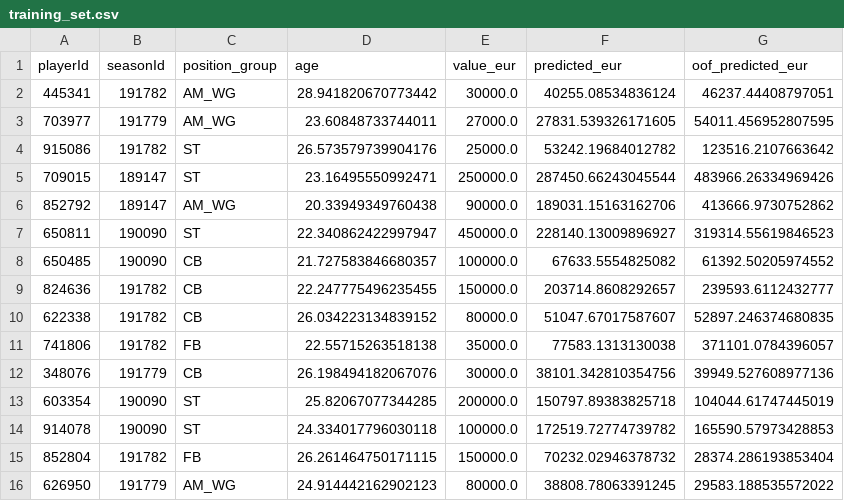
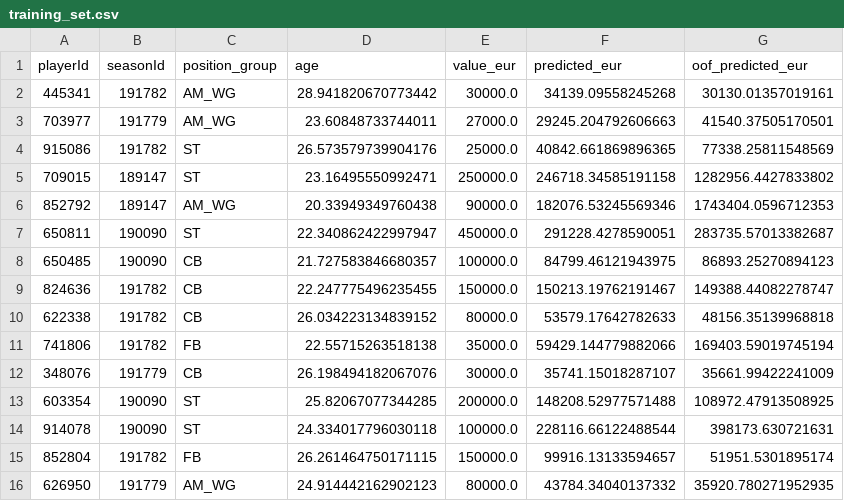
Before and after one commit to LMK08/ACP-Dashboard, a CSV file: models/eur_v2/training_set.csv, drawn as a sheet; only a part is shown; the diff covers the shown part only.

```diff
--- a/models/eur_v2/training_set.csv
+++ b/models/eur_v2/training_set.csv
@@ -1,16 +1,16 @@
 playerId,seasonId,position_group,age,value_eur,predicted_eur,oof_predicted_eur
-445341,191782,AM_WG,28.941820670773442,30000.0,40255.08534836124,46237.44408797051
-703977,191779,AM_WG,23.60848733744011,27000.0,27831.539326171605,54011.456952807595
-915086,191782,ST,26.573579739904176,25000.0,53242.19684012782,123516.2107663642
-709015,189147,ST,23.16495550992471,250000.0,287450.66243045544,483966.26334969426
-852792,189147,AM_WG,20.33949349760438,90000.0,189031.15163162706,413666.9730752862
-650811,190090,ST,22.340862422997947,450000.0,228140.13009896927,319314.55619846523
-650485,190090,CB,21.727583846680357,100000.0,67633.5554825082,61392.50205974552
-824636,191782,CB,22.247775496235455,150000.0,203714.8608292657,239593.6112432777
-622338,191782,CB,26.034223134839152,80000.0,51047.67017587607,52897.246374680835
-741806,191782,FB,22.55715263518138,35000.0,77583.1313130038,371101.0784396057
-348076,191779,CB,26.198494182067076,30000.0,38101.342810354756,39949.527608977136
-603354,190090,ST,25.82067077344285,200000.0,150797.89383825718,104044.61747445019
-914078,190090,ST,24.334017796030118,100000.0,172519.72774739782,165590.57973428853
-852804,191782,FB,26.261464750171115,150000.0,70232.02946378732,28374.286193853404
-626950,191779,AM_WG,24.914442162902123,80000.0,38808.78063391245,29583.188535572022
+445341,191782,AM_WG,28.941820670773442,30000.0,34139.09558245268,30130.01357019161
+703977,191779,AM_WG,23.60848733744011,27000.0,29245.204792606663,41540.37505170501
+915086,191782,ST,26.573579739904176,25000.0,40842.661869896365,77338.25811548569
+709015,189147,ST,23.16495550992471,250000.0,246718.34585191158,1282956.4427833802
+852792,189147,AM_WG,20.33949349760438,90000.0,182076.53245569346,1743404.0596712353
+650811,190090,ST,22.340862422997947,450000.0,291228.4278590051,283735.57013382687
+650485,190090,CB,21.727583846680357,100000.0,84799.46121943975,86893.25270894123
+824636,191782,CB,22.247775496235455,150000.0,150213.19762191467,149388.44082278747
+622338,191782,CB,26.034223134839152,80000.0,53579.17642782633,48156.35139968818
+741806,191782,FB,22.55715263518138,35000.0,59429.144779882066,169403.59019745194
+348076,191779,CB,26.198494182067076,30000.0,35741.15018287107,35661.99422241009
+603354,190090,ST,25.82067077344285,200000.0,148208.52977571488,108972.47913508925
+914078,190090,ST,24.334017796030118,100000.0,228116.66122488544,398173.630721631
+852804,191782,FB,26.261464750171115,150000.0,99916.13133594657,51951.5301895174
+626950,191779,AM_WG,24.914442162902123,80000.0,43784.34040137332,35920.780271952935
```
Also changed, not shown: 25 edited cells elsewhere in this file, models/eur_v2/coefficients.csv, valuations/reported_fees.csv, 5 other files.
